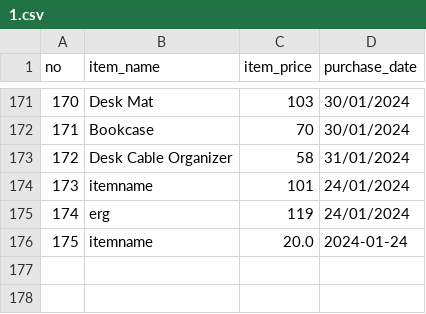
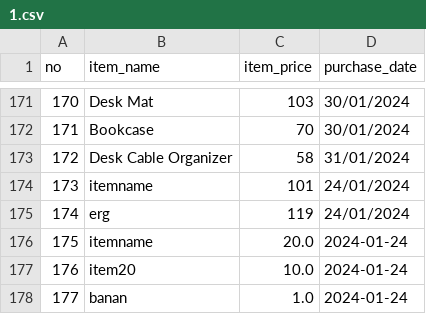
Before and after one commit to lqg3/budget, a CSV file: user_profiles/profile1/budget_2024/1.csv, drawn as a sheet; only a part is shown, gaps mark what is left out; the diff names each change by its address in the sheet, - before the commit and + after, or states it on an @@ line.

```diff
--- a/user_profiles/profile1/budget_2024/1.csv
+++ b/user_profiles/profile1/budget_2024/1.csv
+row 177: 176 | item20 | 10.0 | 2024-01-24
+row 178: 177 | banan | 1.0 | 2024-01-24
```
Also changed, not shown: 5 other files.
